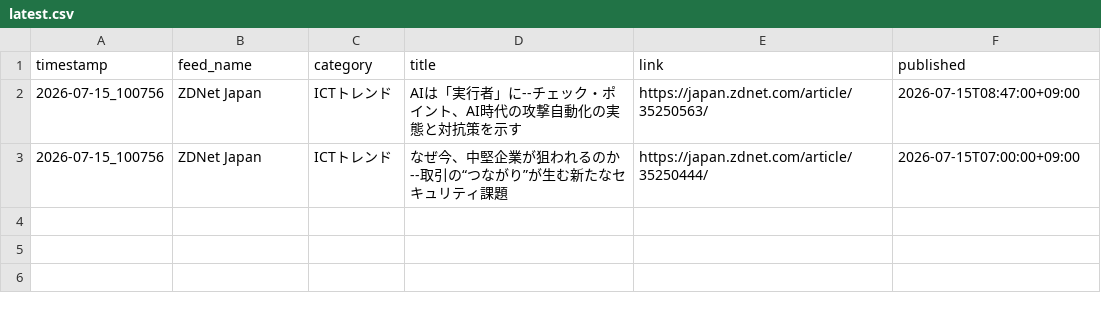
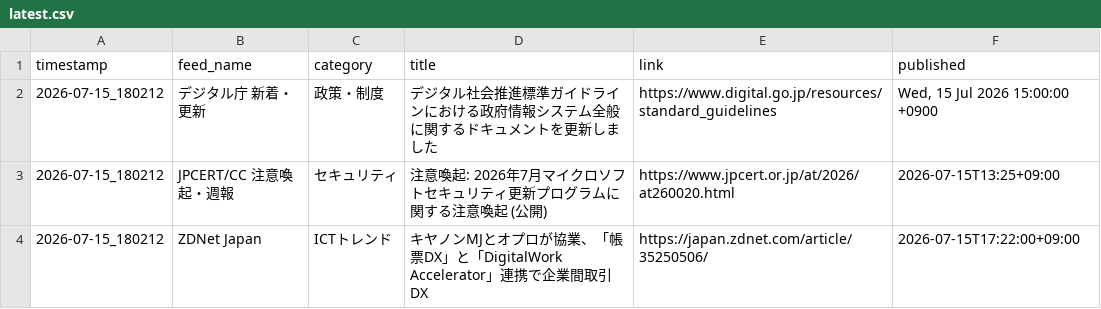
Before and after one commit to Keita50/rss_monitor, a CSV file: data/latest.csv, drawn as a sheet.

```diff
--- a/data/latest.csv
+++ b/data/latest.csv
@@ -1,3 +1,4 @@
 timestamp,feed_name,category,title,link,published
-2026-07-15_100756,ZDNet Japan,ICTトレンド,AIは「実行者」に--チェック・ポイント、AI時代の攻撃自動化の実態と対抗策を示す,https://japan.zdnet.com/article/35250563/,2026-07-15T08:47:00+09:00
-2026-07-15_100756,ZDNet Japan,ICTトレンド,なぜ今、中堅企業が狙われるのか--取引の“つながり”が生む新たなセキュリティ課題,https://japan.zdnet.com/article/35250444/,2026-07-15T07:00:00+09:00
+2026-07-15_180212,デジタル庁 新着・更新,政策・制度,デジタル社会推進標準ガイドラインにおける政府情報システム全般に関するドキュメントを更新しました,https://www.digital.go.jp/resources/standard_guidelines,"Wed, 15 Jul 2026 15:00:00 +0900"
+2026-07-15_180212,JPCERT/CC 注意喚起・週報,セキュリティ,注意喚起: 2026年7月マイクロソフトセキュリティ更新プログラムに関する注意喚起 (公開),https://www.jpcert.or.jp/at/2026/at260020.html,2026-07-15T13:25+09:00
+2026-07-15_180212,ZDNet Japan,ICTトレンド,キヤノンMJとオプロが協業、「帳票DX」と「DigitalWork Accelerator」連携で企業間取引DX,https://japan.zdnet.com/article/35250506/,2026-07-15T17:22:00+09:00
```
Also changed, not shown: 2 other files.
